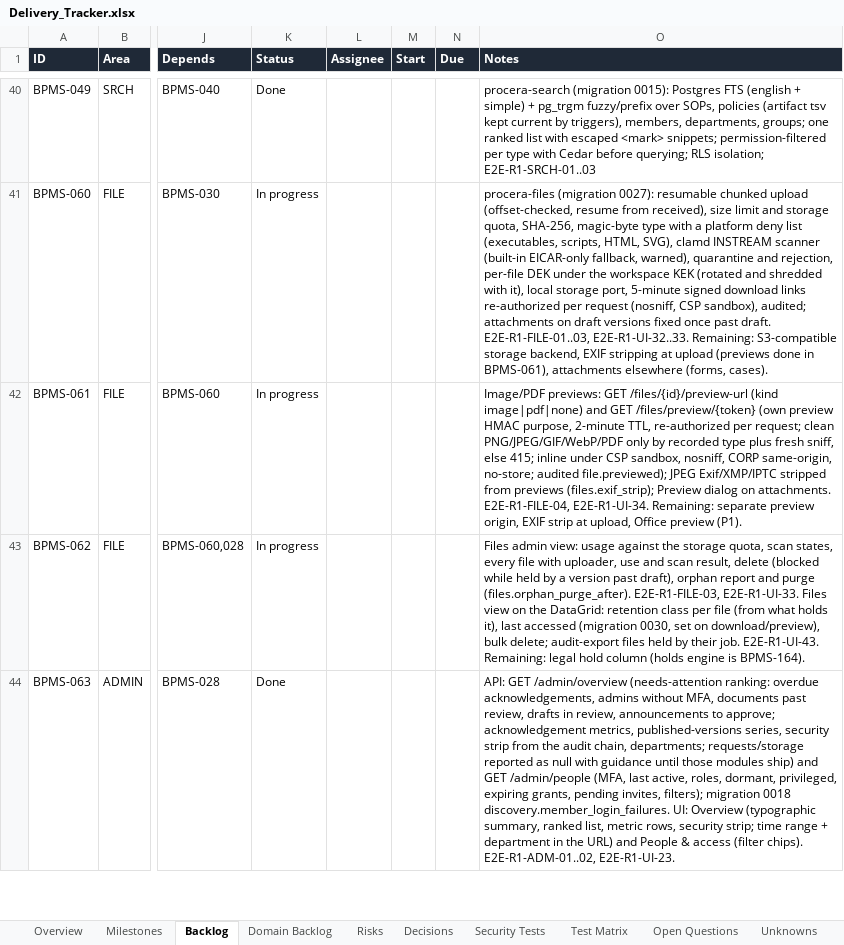
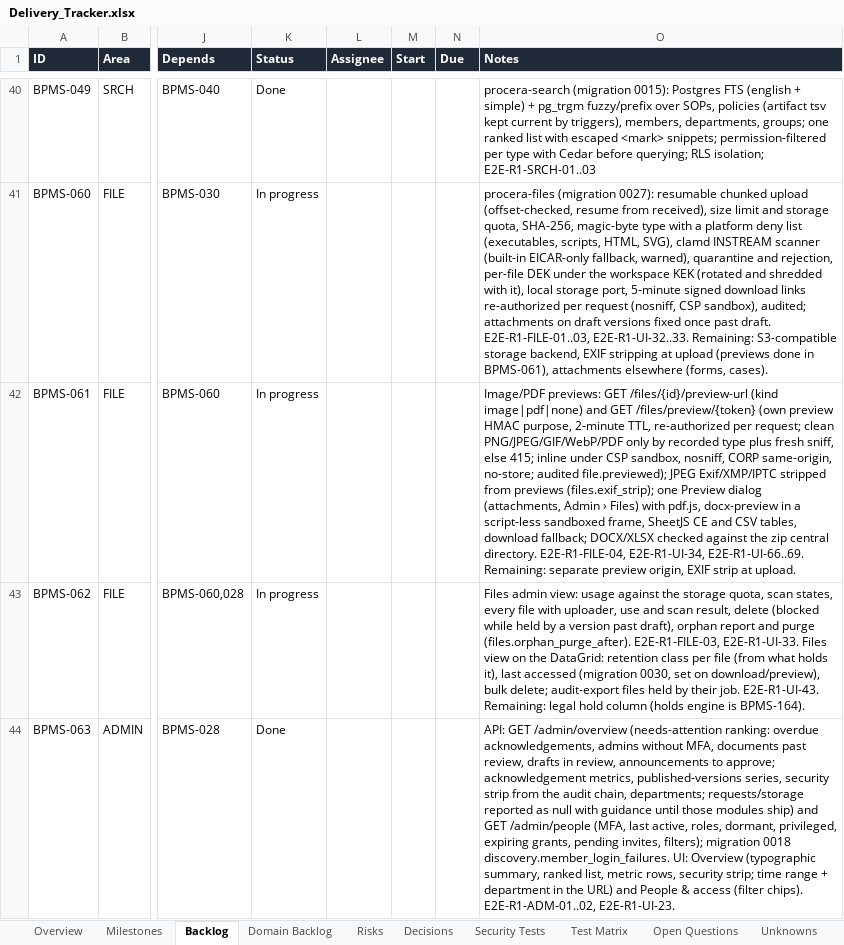
Before and after one commit to CasualOffice/Procera, an Excel workbook: trackers/Delivery_Tracker.xlsx, sheet Backlog, drawn as a sheet; only a part is shown, gaps mark what is left out; values as stored, in another font and other column widths than the file's, no borders; conditional formats and table styles not drawn; the diff names each change by its address in the sheet, - before the commit and + after, or states it on an @@ line.

Commit message:
test(e2e): document preview pack E2E-R1-UI-66..69 and as-built notes (BPMS-061)
preview.ui.spec.ts: a two-page PDF (page nav, 100 %/zoom/fit, keyboard,
search), a DOCX in the script-less frame with its outbound link stripped, CSV
and two-sheet XLSX tables, and the download fallback for a .txt and for a zip
posing as .docx (whose preview link is 415). Fixtures build the files in the
test: pdfPages, a stored-zip writer, tinyDocx and tinyXlsx. UI-34 now expects
Preview on a text attachment too (it opens the fallback).

docs/23 registers UI-66..69 and updates UI-34; docs/05 gets the 0.1 as-built
line; docs/06 §5.7 lists the extended preview allow-list. Tracker note
updated and regenerated.

Signed-off-by: sachin sarwa <schnsrw@gmail.com>

```diff
--- a/trackers/Delivery_Tracker.xlsx (sheet Backlog)
+++ b/trackers/Delivery_Tracker.xlsx (sheet Backlog)
-O42 (Notes): …previews (files.exif_strip); Preview dialog on attachments. E2E-R1-FILE-04, E2E-R1-UI-34. Remaining: separate preview origin, EXIF strip at upload, Office preview (P1).
+O42 (Notes): …previews (files.exif_strip); one Preview dialog (attachments, Admin › Files) with pdf.js, docx-preview in a script-less sandboxed frame, SheetJS CE and CSV tables, download fallback; DOCX/XLSX checked against the zip central directory. E2E-R1-FILE-04, E2E-R1-UI-34, E2E-R1-UI-66..69. Remaining: separate preview origin, EXIF strip at upload.
```
Also changed, not shown: sheet Domain Backlog, 10 other files.
